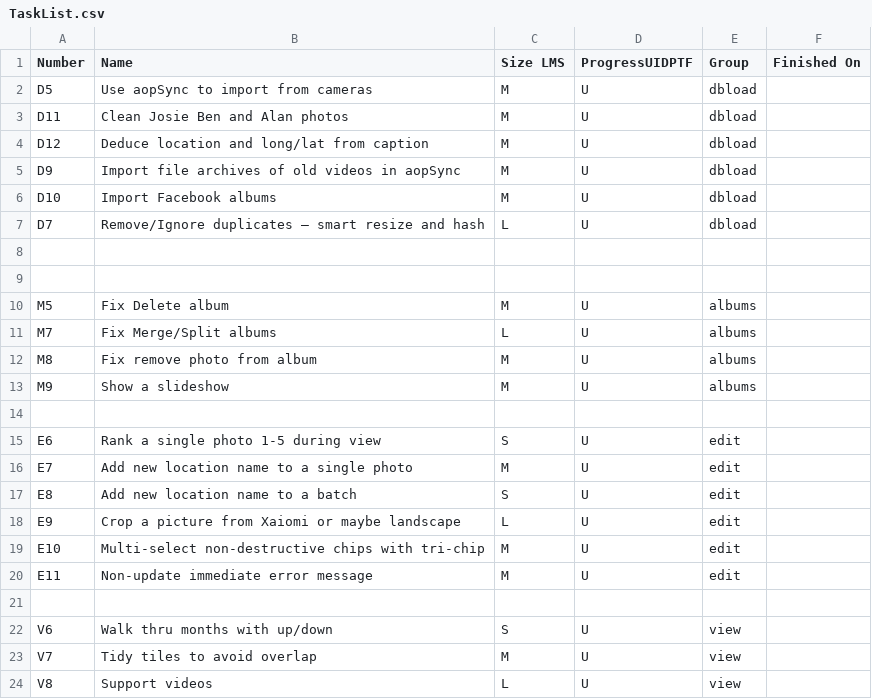
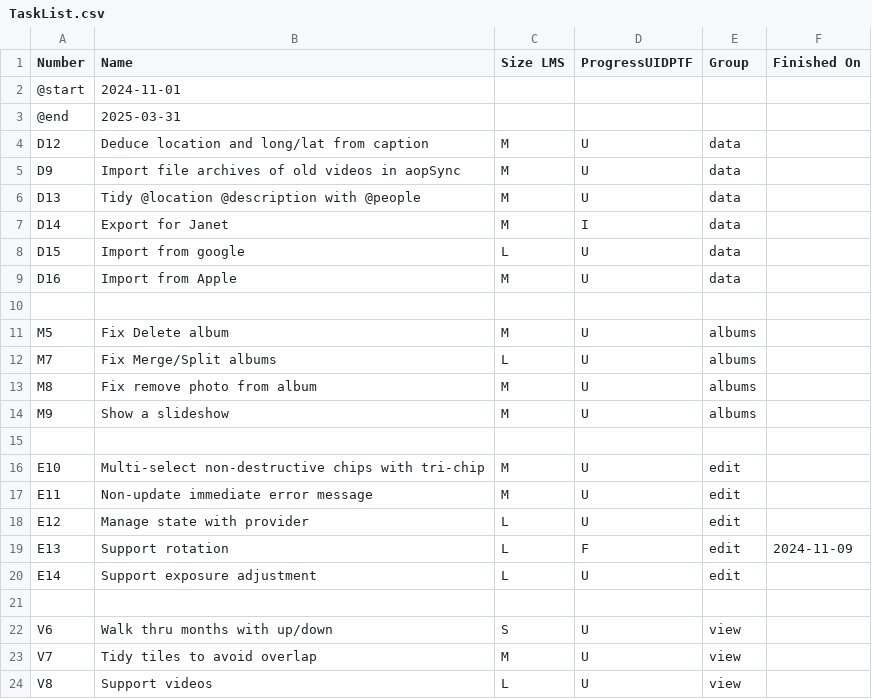
Before and after one commit to chris-reynolds/AllOurPhotos, a CSV file: planning/TaskList.csv, drawn as a sheet; only a part is shown; the diff covers the shown part only.

```diff
--- a/planning/TaskList.csv
+++ b/planning/TaskList.csv
@@ -1,9 +1,10 @@
 Number,Name,Size LMS,ProgressUIDPTF,Group,Finished On
-D5,Use aopSync to import from cameras,M,U,dbload,
-D11,Clean Josie Ben and Alan photos,M,U,dbload,
-D12,Deduce location and long/lat from caption,M,U,dbload,
-D9,Import file archives of old videos in aopSync,M,U,dbload,
-D10,Import Facebook albums,M,U,dbload,
-D7,Remove/Ignore duplicates – smart resize and hash,L,U,dbload,
-,,,,,
+@start,2024-11-01,,,,
+@end,2025-03-31,,,,
+D12,Deduce location and long/lat from caption,M,U,data,
+D9,Import file archives of old videos in aopSync,M,U,data,
+D13,Tidy @location @description with @people ,M,U,data,
+D14,Export for Janet,M,I,data,
+D15,Import from google,L,U,data,
+D16,Import from Apple,M,U,data,
 ,,,,,
@@ -14,8 +15,7 @@ M9,Show a slideshow,M,U,albums,
 ,,,,,
-E6,Rank a single photo 1-5 during view,S,U,edit,
-E7,Add new location name to a single photo,M,U,edit,
-E8,Add new location name to a batch,S,U,edit,
-E9,Crop a picture from Xaiomi  or maybe landscape,L,U,edit,
 E10,Multi-select non-destructive chips with tri-chip,M,U,edit,
 E11,Non-update immediate error message,M,U,edit,
+E12,Manage state with provider,L,U,edit,
+E13,Support rotation,L,F,edit,2024-11-09
+E14,Support exposure adjustment,L,U,edit,
 ,,,,,
```
Also changed, not shown: 6 removed rows elsewhere in this file, 5 other files.
